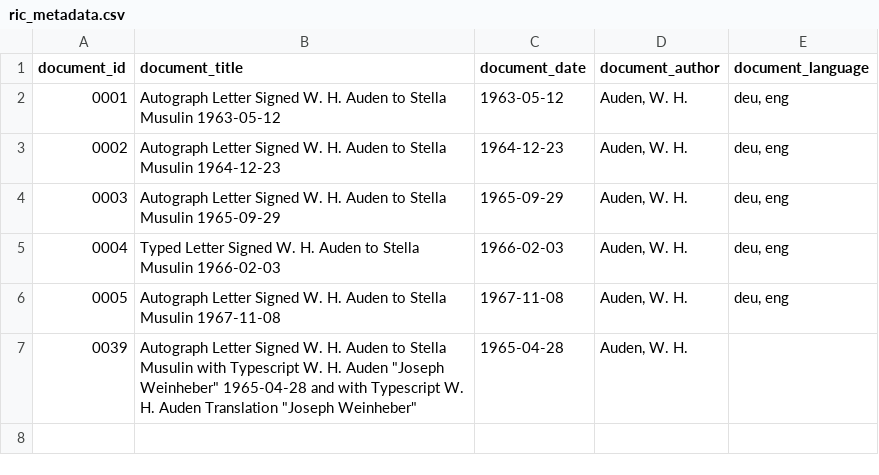
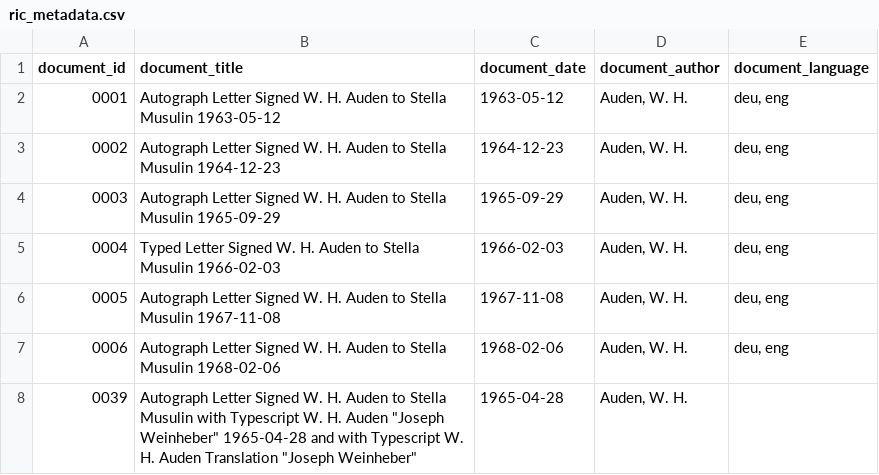
Before and after one commit to Auden-Musulin-Papers/amp-auden-musulin-papers, a CSV file: data/ric_metadata/ric_metadata.csv, drawn as a sheet.

Commit message:
add docs 0004-0006 metadata

```diff
--- a/data/ric_metadata/ric_metadata.csv
+++ b/data/ric_metadata/ric_metadata.csv
@@ -6,2 +6,3 @@ document_id,document_title,document_date,document_author,document_language
 0005,"Autograph Letter Signed W. H. Auden to Stella Musulin 1967-11-08",1967-11-08,"Auden, W. H.","deu, eng"
+0006,"Autograph Letter Signed W. H. Auden to Stella Musulin 1968-02-06",1968-02-06,"Auden, W. H.","deu, eng"
 0039,"Autograph Letter Signed W. H. Auden to Stella Musulin with Typescript W. H. Auden ""Joseph Weinheber"" 1965-04-28 and with Typescript W. H. Auden Translation ""Joseph Weinheber""",1965-04-28,"Auden, W. H.",
```
